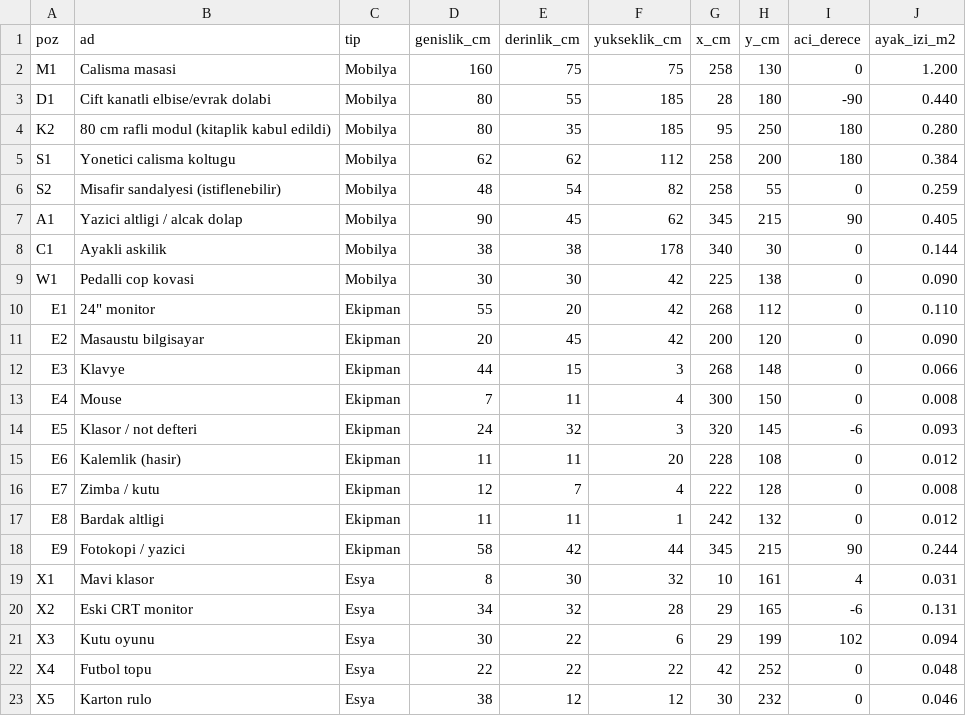
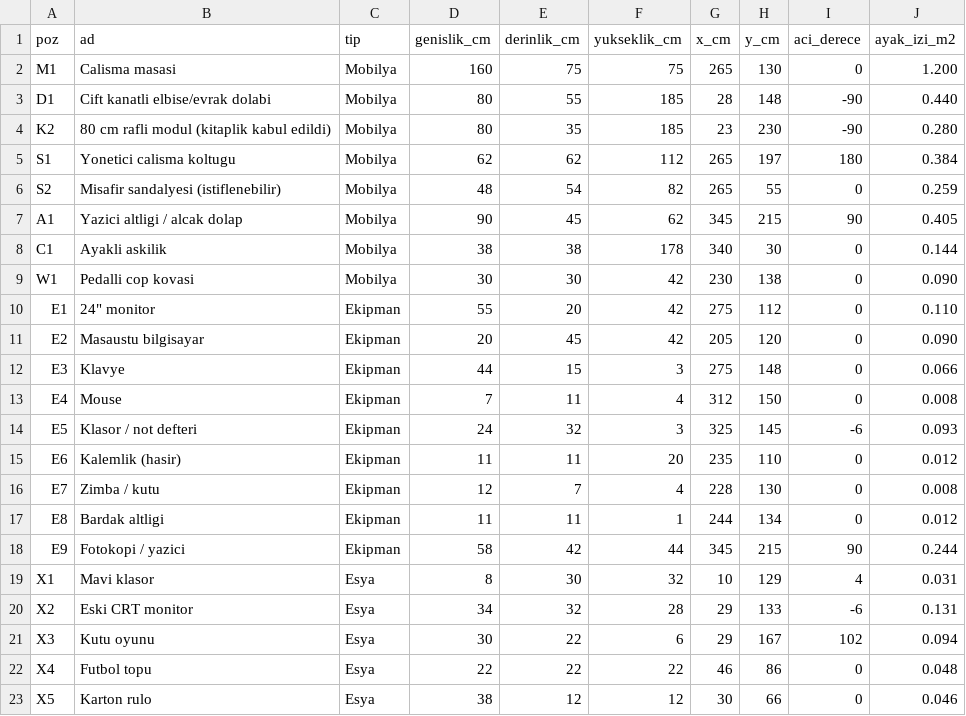
Before and after one commit to alisahinboun/odadesign, a CSV file: docs/donati-listesi-s2.csv, drawn as a sheet.

```diff
--- a/docs/donati-listesi-s2.csv
+++ b/docs/donati-listesi-s2.csv
@@ -1,23 +1,23 @@
 poz;ad;tip;genislik_cm;derinlik_cm;yukseklik_cm;x_cm;y_cm;aci_derece;ayak_izi_m2
-M1;Calisma masasi;Mobilya;160;75;75;258;130;0;1.200
-D1;Cift kanatli elbise/evrak dolabi;Mobilya;80;55;185;28;180;-90;0.440
-K2;80 cm rafli modul (kitaplik kabul edildi);Mobilya;80;35;185;95;250;180;0.280
-S1;Yonetici calisma koltugu;Mobilya;62;62;112;258;200;180;0.384
-S2;Misafir sandalyesi (istiflenebilir);Mobilya;48;54;82;258;55;0;0.259
+M1;Calisma masasi;Mobilya;160;75;75;265;130;0;1.200
+D1;Cift kanatli elbise/evrak dolabi;Mobilya;80;55;185;28;148;-90;0.440
+K2;80 cm rafli modul (kitaplik kabul edildi);Mobilya;80;35;185;23;230;-90;0.280
+S1;Yonetici calisma koltugu;Mobilya;62;62;112;265;197;180;0.384
+S2;Misafir sandalyesi (istiflenebilir);Mobilya;48;54;82;265;55;0;0.259
 A1;Yazici altligi / alcak dolap;Mobilya;90;45;62;345;215;90;0.405
 C1;Ayakli askilik;Mobilya;38;38;178;340;30;0;0.144
-W1;Pedalli cop kovasi;Mobilya;30;30;42;225;138;0;0.090
-E1;24" monitor;Ekipman;55;20;42;268;112;0;0.110
-E2;Masaustu bilgisayar;Ekipman;20;45;42;200;120;0;0.090
-E3;Klavye;Ekipman;44;15;3;268;148;0;0.066
-E4;Mouse;Ekipman;7;11;4;300;150;0;0.008
-E5;Klasor / not defteri;Ekipman;24;32;3;320;145;-6;0.093
-E6;Kalemlik (hasir);Ekipman;11;11;20;228;108;0;0.012
-E7;Zimba / kutu;Ekipman;12;7;4;222;128;0;0.008
-E8;Bardak altligi;Ekipman;11;11;1;242;132;0;0.012
+W1;Pedalli cop kovasi;Mobilya;30;30;42;230;138;0;0.090
+E1;24" monitor;Ekipman;55;20;42;275;112;0;0.110
+E2;Masaustu bilgisayar;Ekipman;20;45;42;205;120;0;0.090
+E3;Klavye;Ekipman;44;15;3;275;148;0;0.066
+E4;Mouse;Ekipman;7;11;4;312;150;0;0.008
+E5;Klasor / not defteri;Ekipman;24;32;3;325;145;-6;0.093
+E6;Kalemlik (hasir);Ekipman;11;11;20;235;110;0;0.012
+E7;Zimba / kutu;Ekipman;12;7;4;228;130;0;0.008
+E8;Bardak altligi;Ekipman;11;11;1;244;134;0;0.012
 E9;Fotokopi / yazici;Ekipman;58;42;44;345;215;90;0.244
-X1;Mavi klasor;Esya;8;30;32;10;161;4;0.031
-X2;Eski CRT monitor;Esya;34;32;28;29;165;-6;0.131
-X3;Kutu oyunu;Esya;30;22;6;29;199;102;0.094
-X4;Futbol topu;Esya;22;22;22;42;252;0;0.048
-X5;Karton rulo;Esya;38;12;12;30;232;0;0.046
+X1;Mavi klasor;Esya;8;30;32;10;129;4;0.031
+X2;Eski CRT monitor;Esya;34;32;28;29;133;-6;0.131
+X3;Kutu oyunu;Esya;30;22;6;29;167;102;0.094
+X4;Futbol topu;Esya;22;22;22;46;86;0;0.048
+X5;Karton rulo;Esya;38;12;12;30;66;0;0.046
```
Also changed, not shown: 31 other files.
